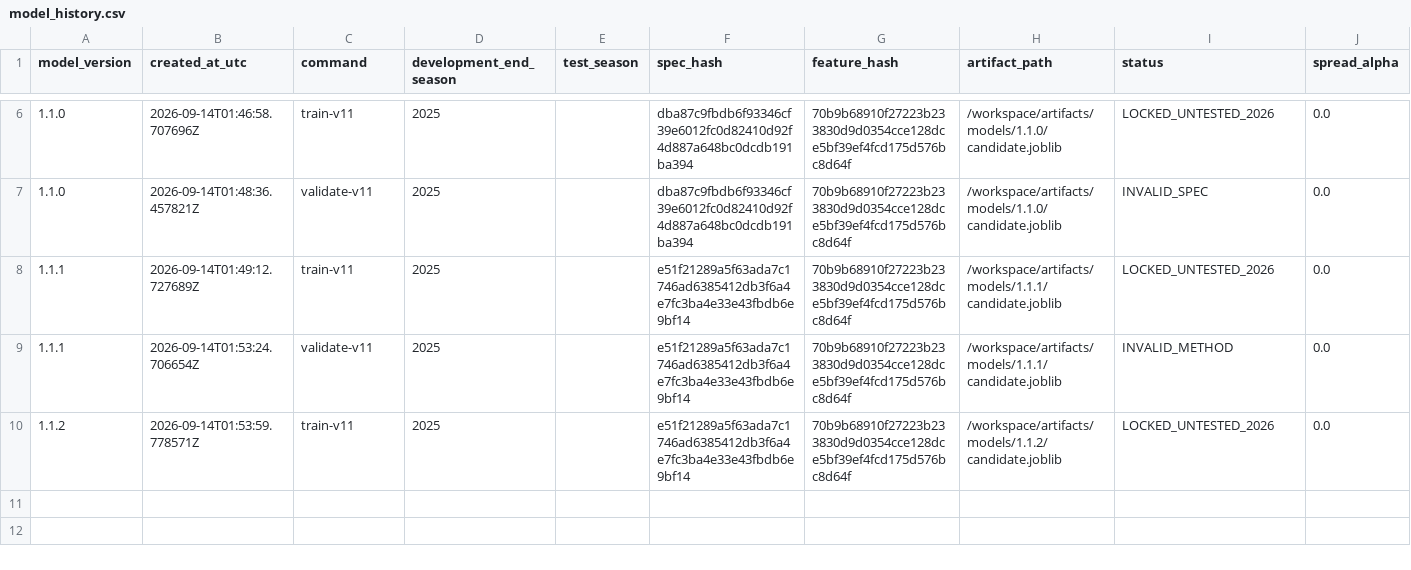
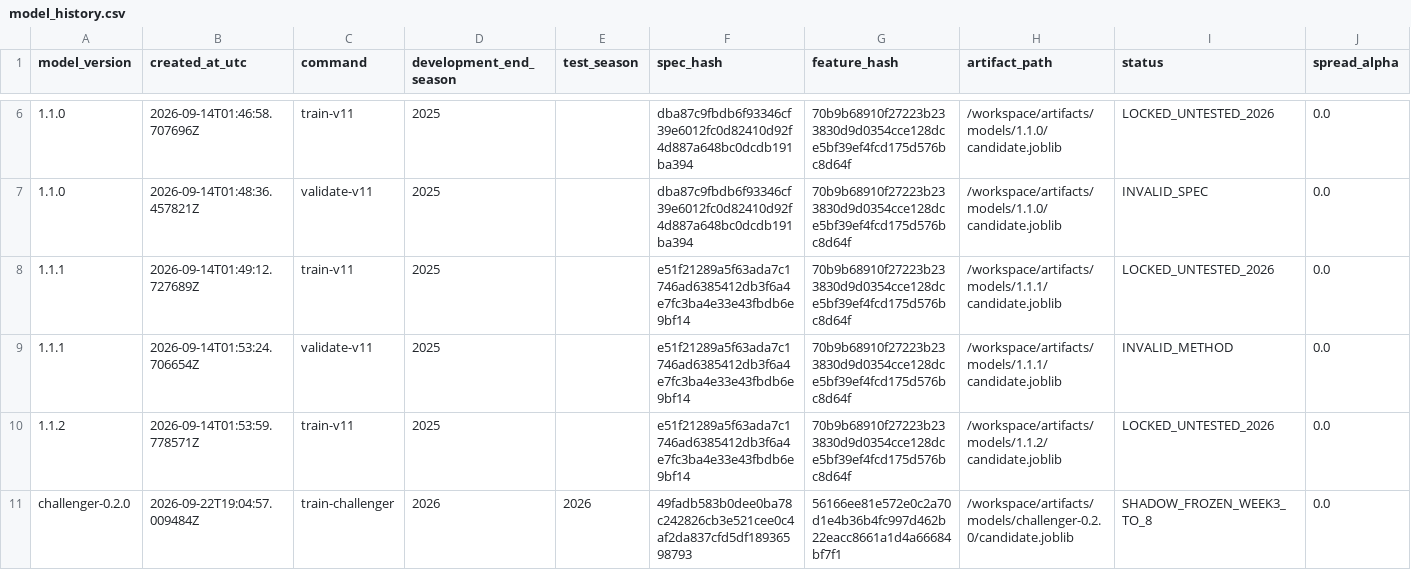
Before and after one commit to jessenlawson-cell/NFL-2026-BETS, a CSV file: model_history.csv, drawn as a sheet; only a part is shown, gaps mark what is left out; rows hold the shown columns only; the diff names each change by its address in the sheet, - before the commit and + after, or states it on an @@ line.

```diff
--- a/model_history.csv
+++ b/model_history.csv
+row 11: challenger-0.2.0 | 2026-09-22T19:04:57.009484Z | train-challenger | 2026 | 2026 | 49fadb583b0dee0ba78c242826cb3e521cee0c4af2da837cfd5df18936598793 | 56166ee81e572e0c2a70d1e4b36b4fc997d462b22eacc8661a1d4a66684bf7f1 | /workspace/artifacts/models/challenger-0.2.0/candidate.joblib | SHADOW_FROZEN_WEEK3_TO_8 | 0.0
```
Also changed, not shown: 15 other files.
